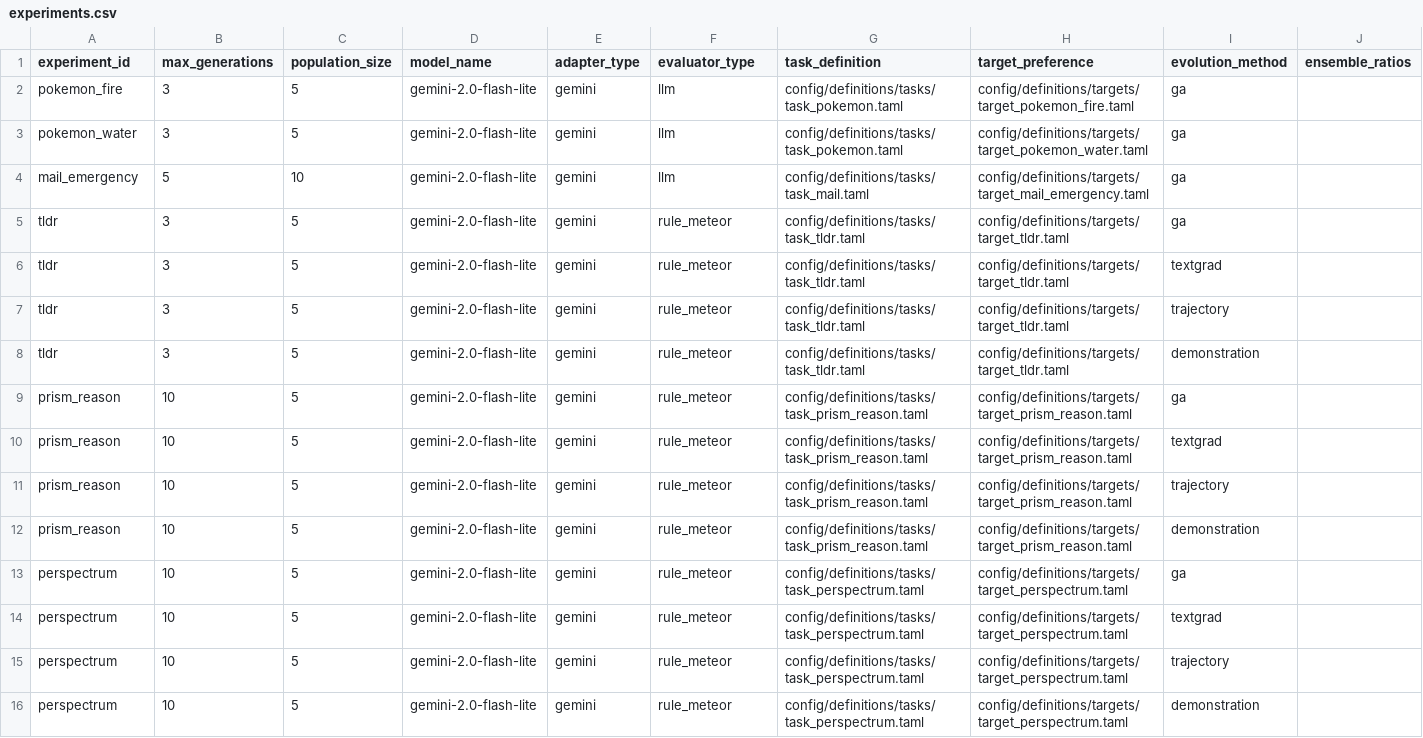
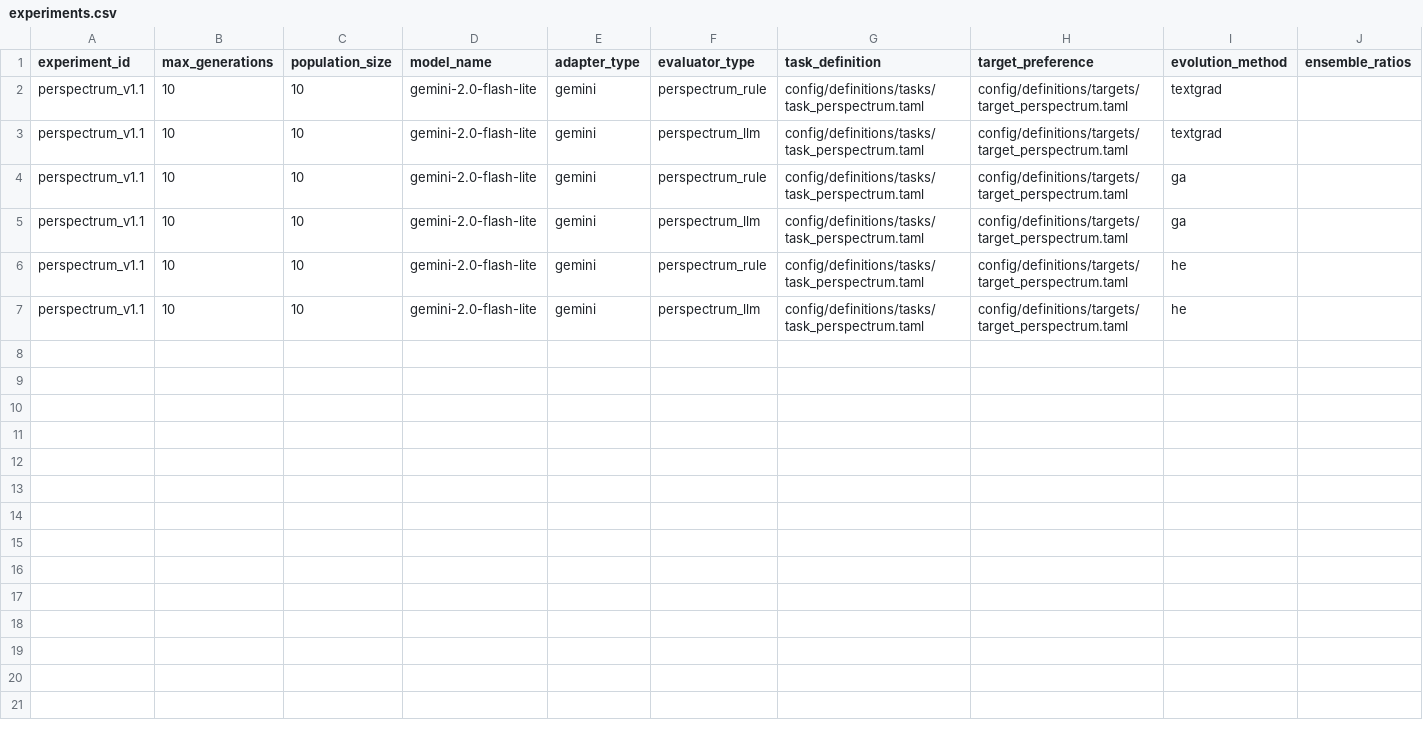
Before and after one commit to NamelessOgya/llm_text_enhancer, a CSV file: config/experiments.csv, drawn as a sheet.

```diff
--- a/config/experiments.csv
+++ b/config/experiments.csv
@@ -1,16 +1,7 @@
 experiment_id,max_generations,population_size,model_name,adapter_type,evaluator_type,task_definition,target_preference,evolution_method,ensemble_ratios
-pokemon_fire,3,5,gemini-2.0-flash-lite,gemini,llm,config/definitions/tasks/task_pokemon.taml,config/definitions/targets/target_pokemon_fire.taml,ga,
-pokemon_water,3,5,gemini-2.0-flash-lite,gemini,llm,config/definitions/tasks/task_pokemon.taml,config/definitions/targets/target_pokemon_water.taml,ga,
-mail_emergency,5,10,gemini-2.0-flash-lite,gemini,llm,config/definitions/tasks/task_mail.taml,config/definitions/targets/target_mail_emergency.taml,ga,
-tldr,3,5,gemini-2.0-flash-lite,gemini,rule_meteor,config/definitions/tasks/task_tldr.taml,config/definitions/targets/target_tldr.taml,ga,
-tldr,3,5,gemini-2.0-flash-lite,gemini,rule_meteor,config/definitions/tasks/task_tldr.taml,config/definitions/targets/target_tldr.taml,textgrad,
-tldr,3,5,gemini-2.0-flash-lite,gemini,rule_meteor,config/definitions/tasks/task_tldr.taml,config/definitions/targets/target_tldr.taml,trajectory,
-tldr,3,5,gemini-2.0-flash-lite,gemini,rule_meteor,config/definitions/tasks/task_tldr.taml,config/definitions/targets/target_tldr.taml,demonstration,
-prism_reason,10,5,gemini-2.0-flash-lite,gemini,rule_meteor,config/definitions/tasks/task_prism_reason.taml,config/definitions/targets/target_prism_reason.taml,ga,
-prism_reason,10,5,gemini-2.0-flash-lite,gemini,rule_meteor,config/definitions/tasks/task_prism_reason.taml,config/definitions/targets/target_prism_reason.taml,textgrad,
-prism_reason,10,5,gemini-2.0-flash-lite,gemini,rule_meteor,config/definitions/tasks/task_prism_reason.taml,config/definitions/targets/target_prism_reason.taml,trajectory,
-prism_reason,10,5,gemini-2.0-flash-lite,gemini,rule_meteor,config/definitions/tasks/task_prism_reason.taml,config/definitions/targets/target_prism_reason.taml,demonstration,
-perspectrum,10,5,gemini-2.0-flash-lite,gemini,rule_meteor,config/definitions/tasks/task_perspectrum.taml,config/definitions/targets/target_perspectrum.taml,ga,
-perspectrum,10,5,gemini-2.0-flash-lite,gemini,rule_meteor,config/definitions/tasks/task_perspectrum.taml,config/definitions/targets/target_perspectrum.taml,textgrad,
-perspectrum,10,5,gemini-2.0-flash-lite,gemini,rule_meteor,config/definitions/tasks/task_perspectrum.taml,config/definitions/targets/target_perspectrum.taml,trajectory,
-perspectrum,10,5,gemini-2.0-flash-lite,gemini,rule_meteor,config/definitions/tasks/task_perspectrum.taml,config/definitions/targets/target_perspectrum.taml,demonstration,
+perspectrum_v1.1,10,10,gemini-2.0-flash-lite,gemini,perspectrum_rule,config/definitions/tasks/task_perspectrum.taml,config/definitions/targets/target_perspectrum.taml,textgrad,
+perspectrum_v1.1,10,10,gemini-2.0-flash-lite,gemini,perspectrum_llm,config/definitions/tasks/task_perspectrum.taml,config/definitions/targets/target_perspectrum.taml,textgrad,
+perspectrum_v1.1,10,10,gemini-2.0-flash-lite,gemini,perspectrum_rule,config/definitions/tasks/task_perspectrum.taml,config/definitions/targets/target_perspectrum.taml,ga,
+perspectrum_v1.1,10,10,gemini-2.0-flash-lite,gemini,perspectrum_llm,config/definitions/tasks/task_perspectrum.taml,config/definitions/targets/target_perspectrum.taml,ga,
+perspectrum_v1.1,10,10,gemini-2.0-flash-lite,gemini,perspectrum_rule,config/definitions/tasks/task_perspectrum.taml,config/definitions/targets/target_perspectrum.taml,he,
+perspectrum_v1.1,10,10,gemini-2.0-flash-lite,gemini,perspectrum_llm,config/definitions/tasks/task_perspectrum.taml,config/definitions/targets/target_perspectrum.taml,he,
```
Also changed, not shown: 24 other files.
